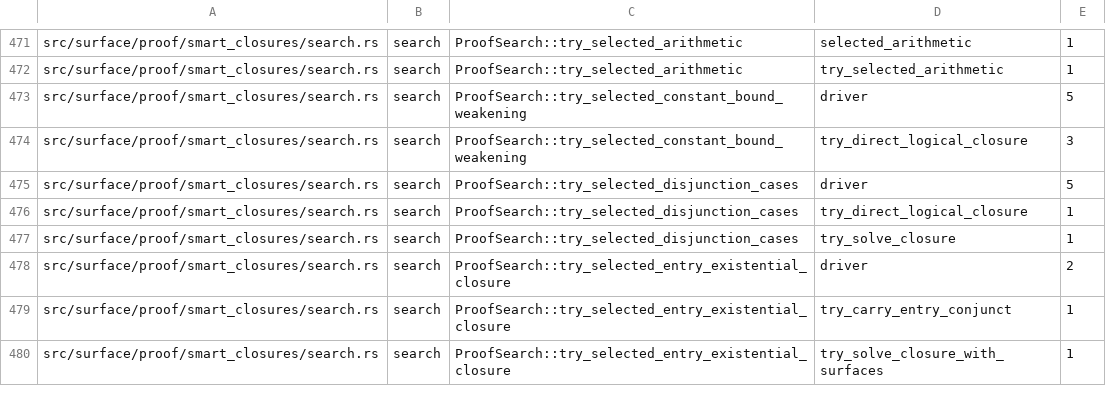
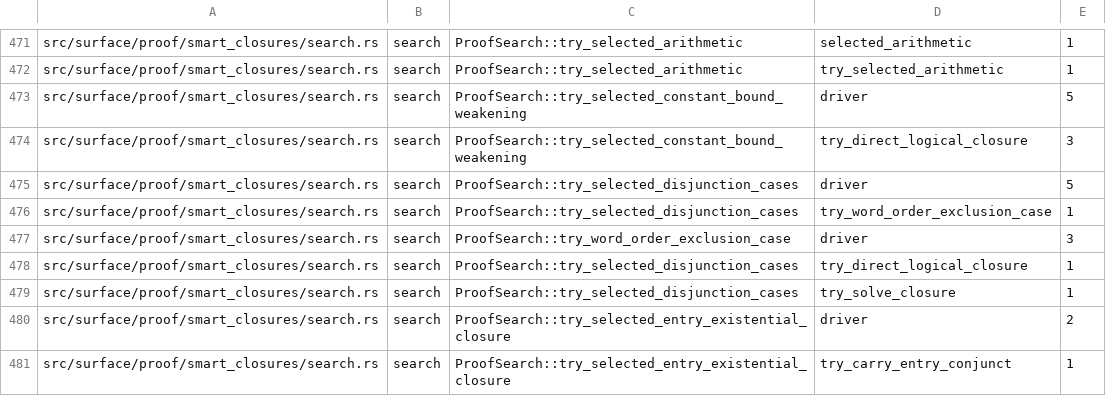
Before and after one commit to clicklang/click, a TSV file: build_support/proof_search_edges.tsv, drawn as a sheet; only a part is shown, gaps mark what is left out; the shorter side is filled out with more unchanged rows.

```diff
--- a/build_support/proof_search_edges.tsv
+++ b/build_support/proof_search_edges.tsv
@@ -475,2 +475,4 @@ src/surface/proof/smart_closures/search.rs	search	ProofSearch::try_selected_cons
 src/surface/proof/smart_closures/search.rs	search	ProofSearch::try_selected_disjunction_cases	driver	5
+src/surface/proof/smart_closures/search.rs	search	ProofSearch::try_selected_disjunction_cases	try_word_order_exclusion_case	1
+src/surface/proof/smart_closures/search.rs	search	ProofSearch::try_word_order_exclusion_case	driver	3
 src/surface/proof/smart_closures/search.rs	search	ProofSearch::try_selected_disjunction_cases	try_direct_logical_closure	1
```
Also changed, not shown: 3 other files.
